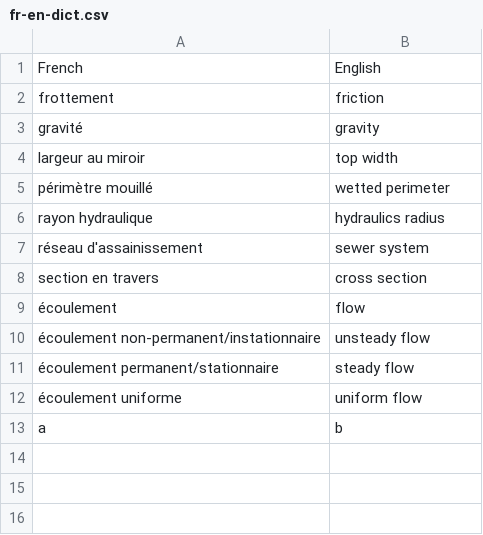
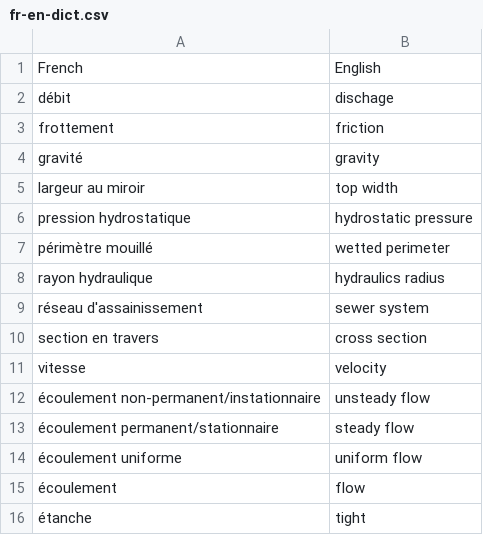
Before and after one commit to lucduron/hydraulics, a CSV file: fr-en-dict.csv, drawn as a sheet.

Commit message:
Add words

```diff
--- a/fr-en-dict.csv
+++ b/fr-en-dict.csv
@@ -1,2 +1,3 @@
 French,English
+débit,dischage
 frottement,friction
@@ -4,2 +5,3 @@ gravité,gravity
 largeur au miroir,top width
+pression hydrostatique,hydrostatic pressure
 périmètre mouillé,wetted perimeter
@@ -8,3 +10,3 @@ réseau d'assainissement,sewer system
 section en travers,cross section
-écoulement,flow
+vitesse,velocity
 écoulement non-permanent/instationnaire,unsteady flow
@@ -12,2 +14,3 @@ section en travers,cross section
 écoulement uniforme,uniform flow
-a,b
+écoulement,flow
+étanche,tight
```
